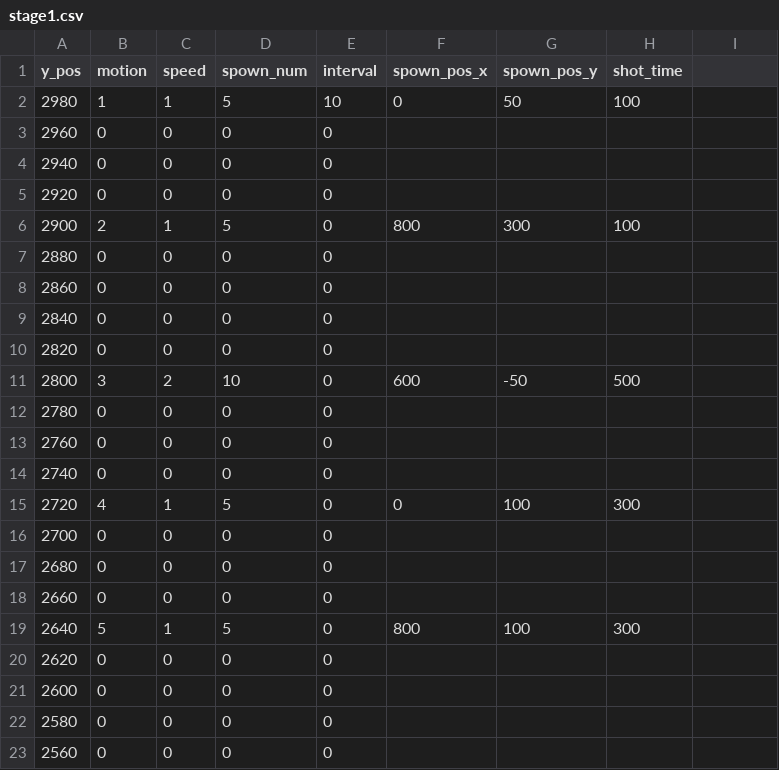
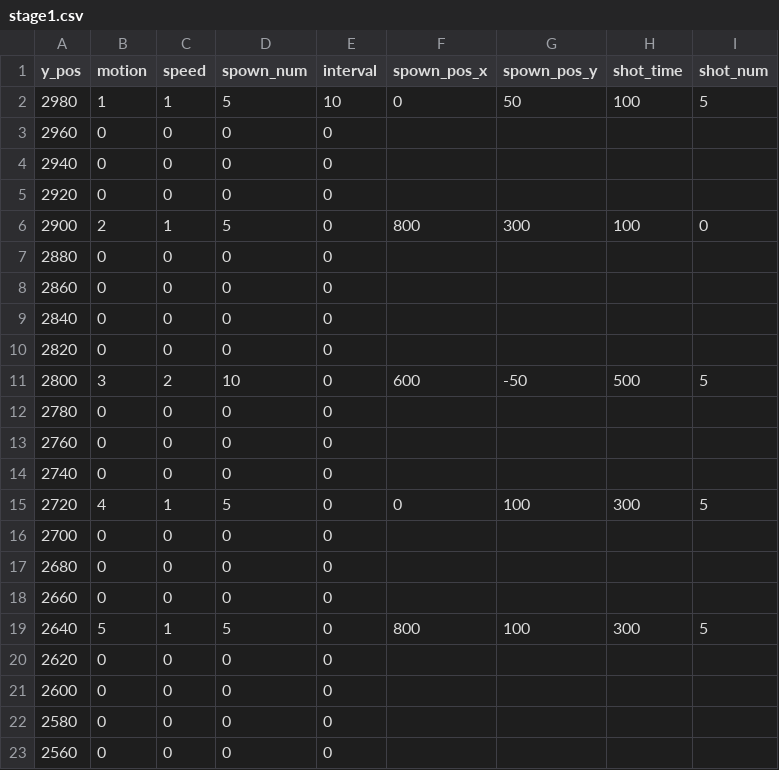
Before and after one commit to nagato0614/Shooter-game, a CSV file: data/stage1.csv, drawn as a sheet; only a part is shown; the diff names each change by its address in the sheet, - before the commit and + after, or states it on an @@ line.

```diff
--- a/data/stage1.csv
+++ b/data/stage1.csv
-I1: (empty)
+I1: shot_num
-I2 (shot_num): (empty)
+I2 (shot_num): 5
-I6 (shot_num): (empty)
+I6 (shot_num): 0
-I11 (shot_num): (empty)
+I11 (shot_num): 5
-I15 (shot_num): (empty)
+I15 (shot_num): 5
-I19 (shot_num): (empty)
+I19 (shot_num): 5
```
Also changed, not shown: 3 other files.
